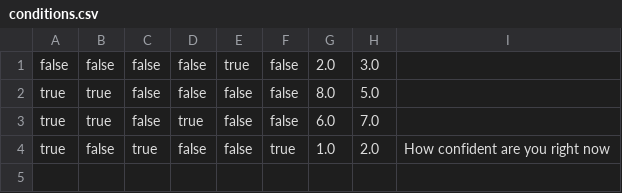
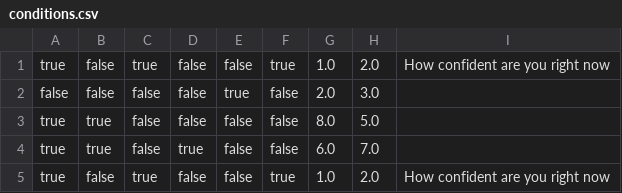
Before and after one commit to fearlab2022/TIL, a CSV file: Assets/Resources/conditions.csv, drawn as a sheet; the diff names each change by its address in the sheet, - before the commit and + after, or states it on an @@ line.

```diff
--- a/Assets/Resources/conditions.csv
+++ b/Assets/Resources/conditions.csv
+row 1: true | false | true | false | false | true | 1.0 | 2.0 | How confident are you right now
```
Also changed, not shown: 1 other file.
